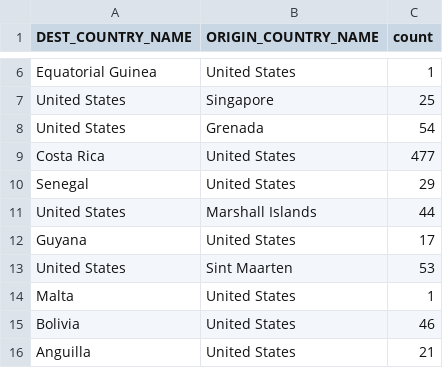
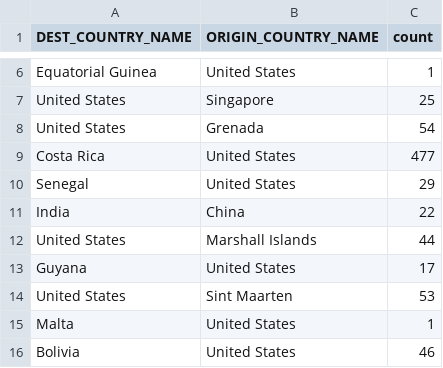
Before and after one commit to rahulaggarwaltrainer1984/azure-databricks-tata-technologies, a CSV file: Data/flight-csv/2010-summary.csv, drawn as a sheet; only a part is shown, gaps mark what is left out; the shorter side is filled out with more unchanged rows.

Commit message:
Update 2010-summary.csv

```diff
--- a/Data/flight-csv/2010-summary.csv
+++ b/Data/flight-csv/2010-summary.csv
@@ -10,2 +10,3 @@ Costa Rica,United States,477
 Senegal,United States,29
+India,China,22
 United States,Marshall Islands,44
```
